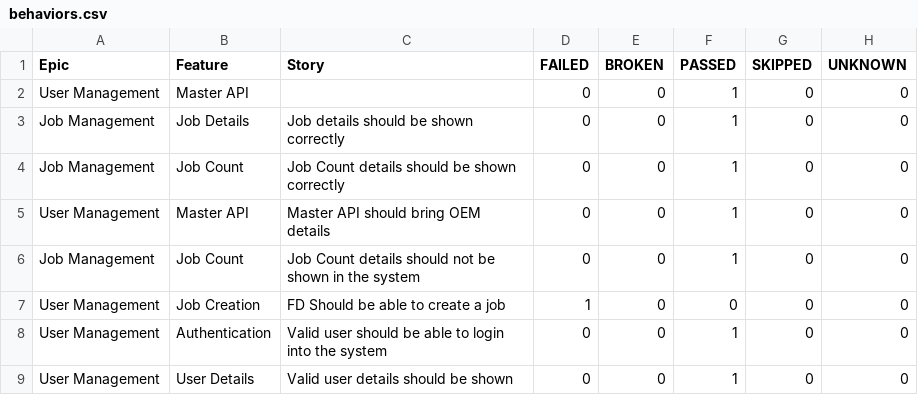
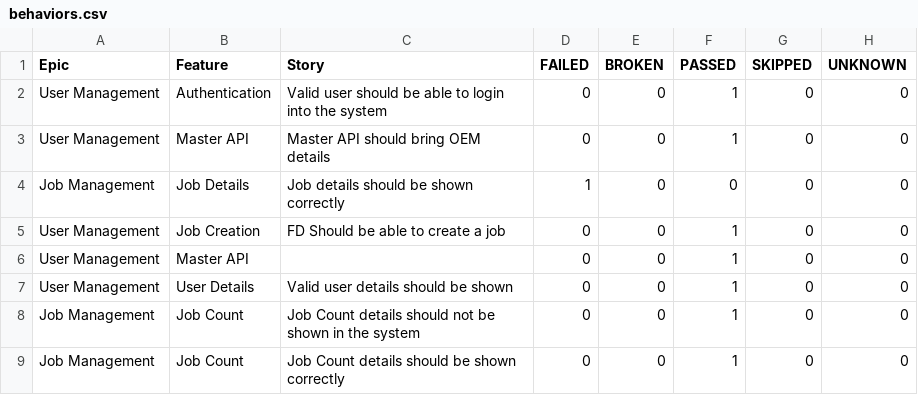
Before and after one commit to AnantKinlekar/PheonixTestAutomationFramework, a CSV file: data/behaviors.csv, drawn as a sheet.

```diff
--- a/data/behaviors.csv
+++ b/data/behaviors.csv
@@ -1,9 +1,9 @@
 "Epic","Feature","Story","FAILED","BROKEN","PASSED","SKIPPED","UNKNOWN"
+"User Management","Authentication","Valid user should be able to login into the system","0","0","1","0","0"
+"User Management","Master API","Master API should bring OEM details","0","0","1","0","0"
+"Job Management","Job Details","Job details should be shown correctly","1","0","0","0","0"
+"User Management","Job Creation","FD Should be able to create a job","0","0","1","0","0"
 "User Management","Master API","","0","0","1","0","0"
-"Job Management","Job Details","Job details should be shown correctly","0","0","1","0","0"
+"User Management","User Details","Valid user details should be shown","0","0","1","0","0"
+"Job Management","Job Count","Job Count details should not be shown in the system","0","0","1","0","0"
 "Job Management","Job Count","Job Count details should be shown correctly","0","0","1","0","0"
-"User Management","Master API","Master API should bring OEM details","0","0","1","0","0"
-"Job Management","Job Count","Job Count details should not be shown in the system","0","0","1","0","0"
-"User Management","Job Creation","FD Should be able to create a job","1","0","0","0","0"
-"User Management","Authentication","Valid user should be able to login into the system","0","0","1","0","0"
-"User Management","User Details","Valid user details should be shown","0","0","1","0","0"
```
Also changed, not shown: data/suites.csv, 53 other files.
